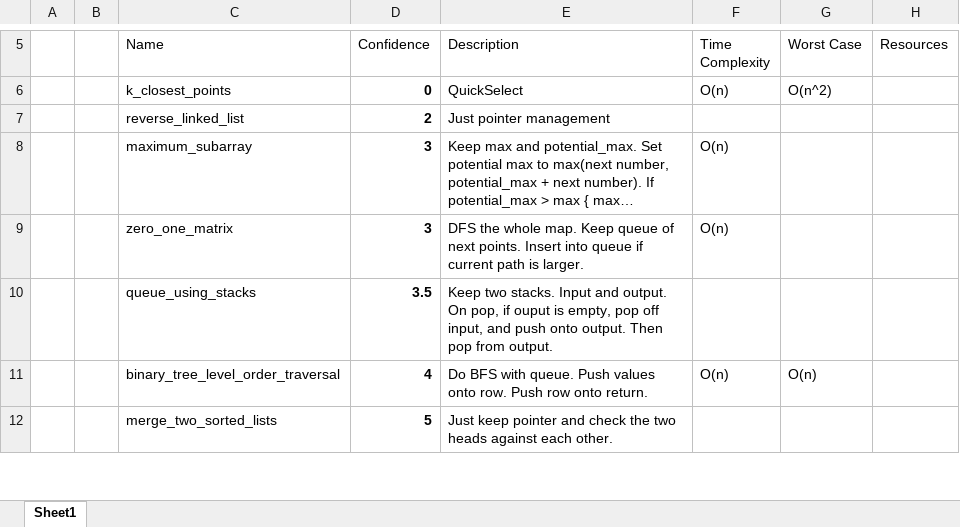
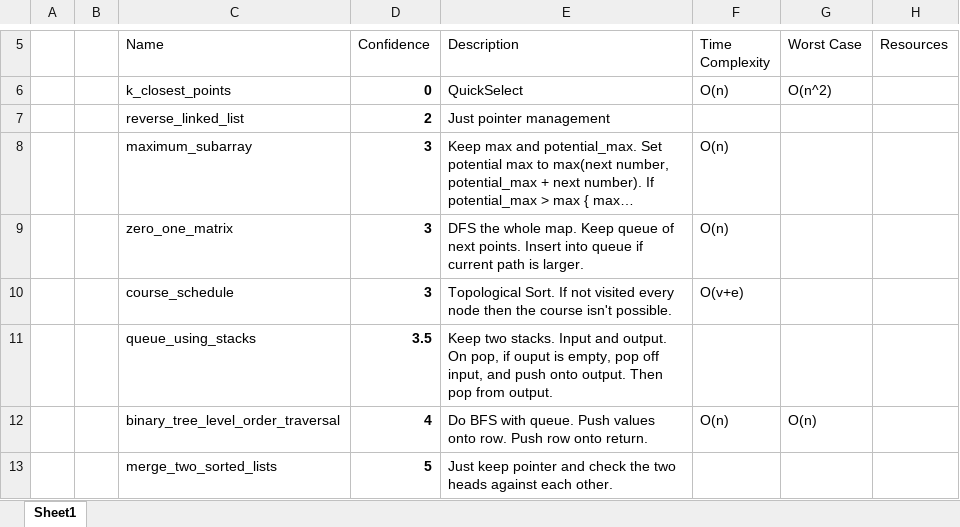
Before and after one commit to RyanRothweiler/Grind75, an Excel workbook: Grind75 Confidence.xlsx, sheet Sheet1, drawn as a sheet; only a part is shown, gaps mark what is left out; long unchanged cells end in …; values as stored, in another font and other column widths than the file's, no borders; conditional formats and table styles not drawn; the diff names each change by its address in the sheet, - before the commit and + after, or states it on an @@ line.

Commit message:
course_schedule

```diff
--- a/Grind75 Confidence.xlsx (sheet Sheet1)
+++ b/Grind75 Confidence.xlsx (sheet Sheet1)
+row 10:  |  | course_schedule | 3 | Topological Sort. If not visited every node then the course isn't possible. | O(v+e)
```
Also changed, not shown: 4 other files.
